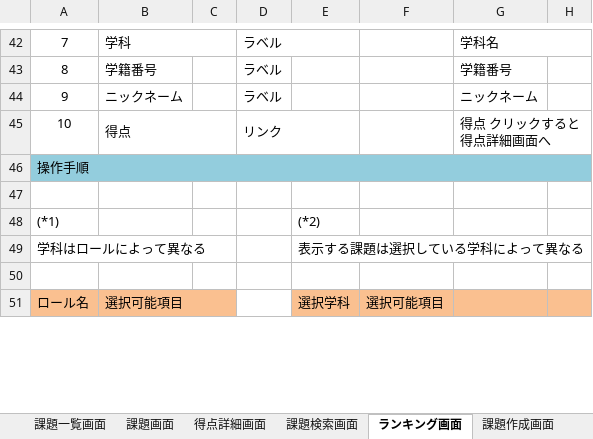
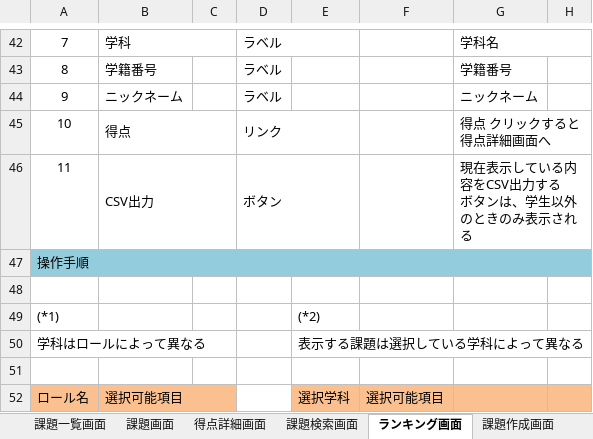
Before and after one commit to nishino-naoyuki/AsoLearning, an Excel workbook: 設計書/設計書もどき.xlsx, sheet ランキング画面, drawn as a sheet; only a part is shown, gaps mark what is left out; values as stored, in another font and other column widths than the file's, no borders; charts and pictures not drawn; ↵ is a line break in a cell; the diff names each change by its address in the sheet, - before the commit and + after, or states it on an @@ line.

```diff
--- a/設計書/設計書もどき.xlsx (sheet ランキング画面)
+++ b/設計書/設計書もどき.xlsx (sheet ランキング画面)
+row 46: 11 | CSV出力 |  | ボタン |  |  | 現在表示している内容をCSV出力する ↵ ボタンは、学生以外のときのみ表示される
```
Also changed, not shown: sheet 機能一覧, charts or pictures, 1 other file.
